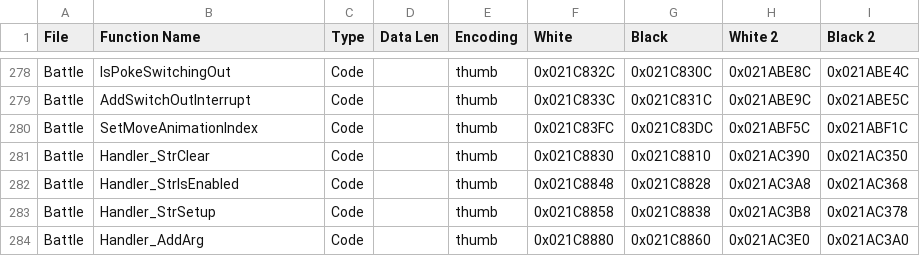
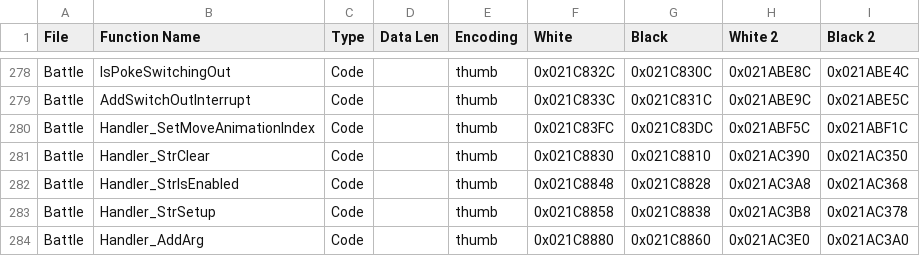
Before and after one commit to DaSquyd/universal-pokemon-randomizer-zx, a TSV file: src/com/dabomstew/pkrandom/config/paragonlite/offsets.tsv, drawn as a sheet; only a part is shown, gaps mark what is left out.

Commit message:
Stability
Howl, Healer, + additional moves

```diff
--- a/src/com/dabomstew/pkrandom/config/paragonlite/offsets.tsv
+++ b/src/com/dabomstew/pkrandom/config/paragonlite/offsets.tsv
@@ -279,3 +279,3 @@ Battle	IsPokeSwitchingOut	Code		thumb	0x021C832C	0x021C830C	0x021ABE8C	0x021ABE4
 Battle	AddSwitchOutInterrupt	Code		thumb	0x021C833C	0x021C831C	0x021ABE9C	0x021ABE5C
-Battle	SetMoveAnimationIndex	Code		thumb	0x021C83FC	0x021C83DC	0x021ABF5C	0x021ABF1C
+Battle	Handler_SetMoveAnimationIndex	Code		thumb	0x021C83FC	0x021C83DC	0x021ABF5C	0x021ABF1C
 Battle	Handler_StrClear	Code		thumb	0x021C8830	0x021C8810	0x021AC390	0x021AC350
```
Also changed, not shown: 19 other files.
